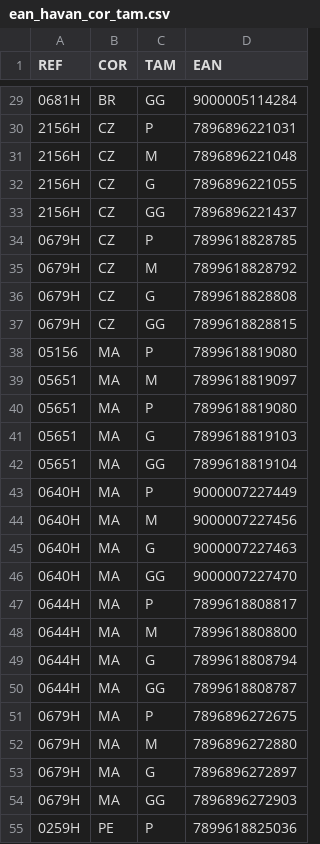
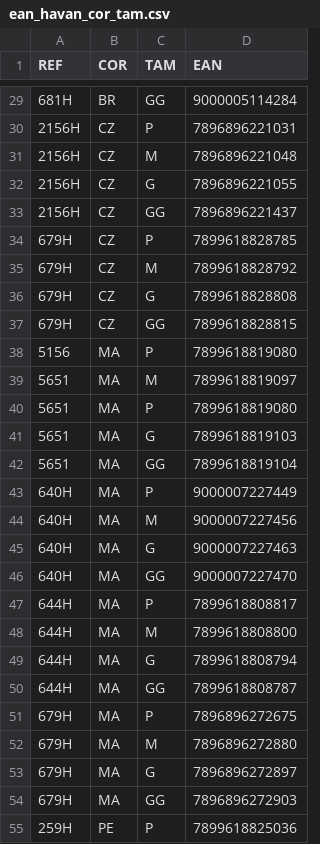
Before and after one commit to anselmobd/tuple-load, a CSV file: csv/ean_havan_cor_tam.csv, drawn as a sheet; only a part is shown, gaps mark what is left out; the diff covers the shown part only.

```diff
--- a/csv/ean_havan_cor_tam.csv
+++ b/csv/ean_havan_cor_tam.csv
@@ -29,2 +29,2 @@
-"0681H";"BR";"GG";9000005114284
+"681H";"BR";"GG";9000005114284
 "2156H";"CZ";"P";7896896221031
@@ -33,23 +33,23 @@
 "2156H";"CZ";"GG";7896896221437
-"0679H";"CZ";"P";7899618828785
-"0679H";"CZ";"M";7899618828792
-"0679H";"CZ";"G";7899618828808
-"0679H";"CZ";"GG";7899618828815
-"05156";"MA";"P";7899618819080
-"05651";"MA";"M";7899618819097
-"05651";"MA";"P";7899618819080
-"05651";"MA";"G";7899618819103
-"05651";"MA";"GG";7899618819104
-"0640H";"MA";"P";9000007227449
-"0640H";"MA";"M";9000007227456
-"0640H";"MA";"G";9000007227463
-"0640H";"MA";"GG";9000007227470
-"0644H";"MA";"P";7899618808817
-"0644H";"MA";"M";7899618808800
-"0644H";"MA";"G";7899618808794
-"0644H";"MA";"GG";7899618808787
-"0679H";"MA";"P";7896896272675
-"0679H";"MA";"M";7896896272880
-"0679H";"MA";"G";7896896272897
-"0679H";"MA";"GG";7896896272903
-"0259H";"PE";"P";7899618825036
+"679H";"CZ";"P";7899618828785
+"679H";"CZ";"M";7899618828792
+"679H";"CZ";"G";7899618828808
+"679H";"CZ";"GG";7899618828815
+"5156";"MA";"P";7899618819080
+"5651";"MA";"M";7899618819097
+"5651";"MA";"P";7899618819080
+"5651";"MA";"G";7899618819103
+"5651";"MA";"GG";7899618819104
+"640H";"MA";"P";9000007227449
+"640H";"MA";"M";9000007227456
+"640H";"MA";"G";9000007227463
+"640H";"MA";"GG";9000007227470
+"644H";"MA";"P";7899618808817
+"644H";"MA";"M";7899618808800
+"644H";"MA";"G";7899618808794
+"644H";"MA";"GG";7899618808787
+"679H";"MA";"P";7896896272675
+"679H";"MA";"M";7896896272880
+"679H";"MA";"G";7896896272897
+"679H";"MA";"GG";7896896272903
+"259H";"PE";"P";7899618825036
```
Also changed, not shown: 66 edited cells elsewhere in this file, csv/ean_havan_tam.csv, csv/ean_nao_havan_cor_tam.csv, 2 other files.
